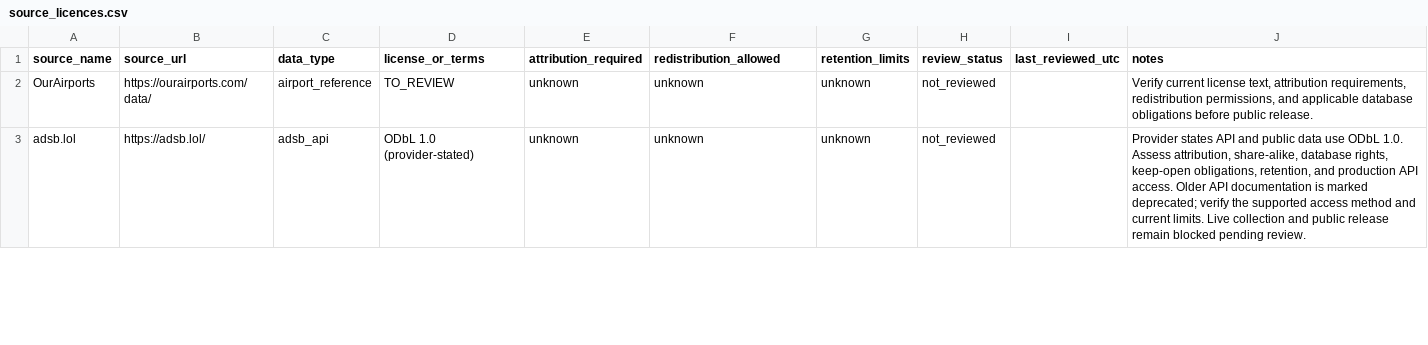
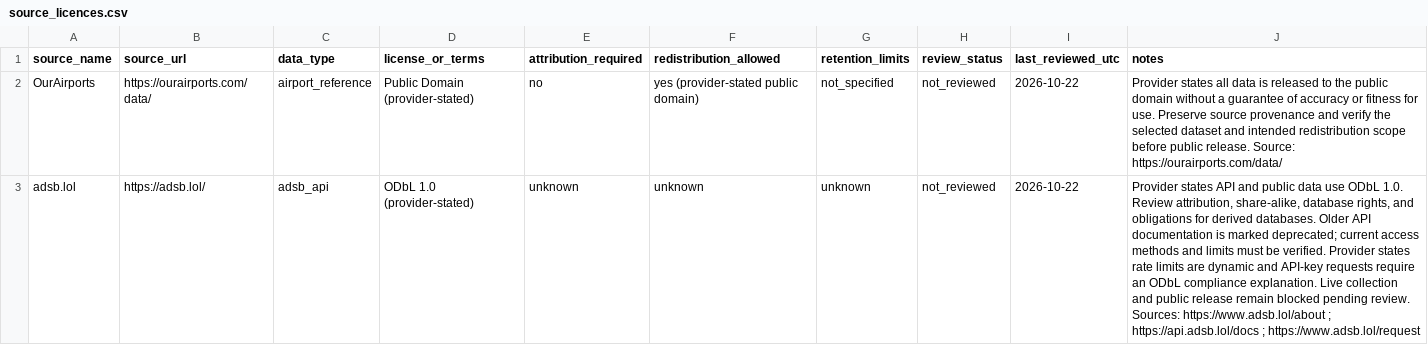
Before and after one commit to parth022002/India-Flight-Intelligence-Dashboard, a CSV file: config/source_licences.csv, drawn as a sheet; only a part is shown; the diff covers the shown part only; the diff names each change by its address in the sheet, - before the commit and + after, or states it on an @@ line.

Commit message:
docs: update source licensing review register

```diff
--- a/config/source_licences.csv
+++ b/config/source_licences.csv
-D2 (license_or_terms): TO_REVIEW
+D2 (license_or_terms): Public Domain (provider-stated)
-E2 (attribution_required): unknown
+E2 (attribution_required): no
-F2 (redistribution_allowed): unknown
+F2 (redistribution_allowed): yes (provider-stated public domain)
-G2 (retention_limits): unknown
+G2 (retention_limits): not_specified
-I2:I3 (last_reviewed_utc): (empty)
+I2:I3 (last_reviewed_utc): 2026-10-22
-J2 (notes): Verify current license text, attribution requirements, redistribution permissions, and applicable database obligations before public release.
+J2 (notes): Provider states all data is released to the public domain without a guarantee of accuracy or fitness for use. Preserve source provenance and verify the selected dataset and intended redistribution scope before public release. Source: https://ourairports.com/data/
-J3 (notes): …ODbL 1.0. Assess attribution, share-alike, database rights, keep-open obligations, retention, and production API access. Older API documentation is marked deprecated; verify the supported access method and current limits. Live collection and public release remain blocked pending review.
+J3 (notes): …ODbL 1.0. Review attribution, share-alike, database rights, and obligations for derived databases. Older API documentation is marked deprecated; current access methods and limits must be verified. Provider states rate limits are dynamic and API-key requests require an ODbL compliance explanation. Live collection and public release remain blocked pending review. Sources: https://www.adsb.lol/about ; https://api.adsb.lol/docs ; https://www.adsb.lol/request
```
Also changed, not shown: 12 edited cells elsewhere in this file.
